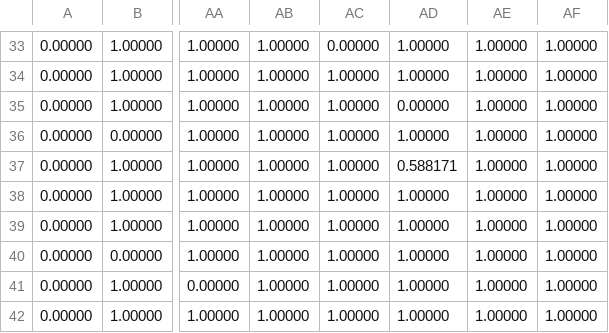
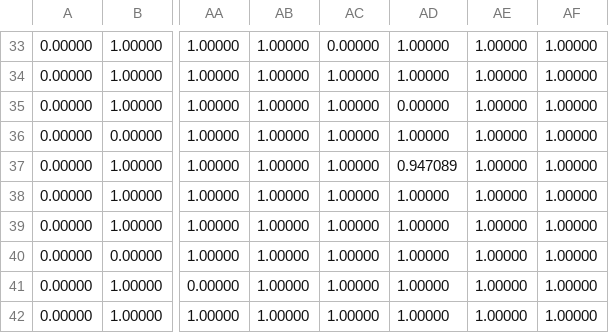
Before and after one commit to tcrundall/metalstars, a CSV file: part1/halphas/s100303_a023003_halpha.csv, drawn as a sheet; only a part is shown, gaps mark what is left out; the diff names each change by its address in the sheet, - before the commit and + after, or states it on an @@ line.

```diff
--- a/part1/halphas/s100303_a023003_halpha.csv
+++ b/part1/halphas/s100303_a023003_halpha.csv
-AD37: 0.588171
+AD37: 0.947089
```
Also changed, not shown: part1/halphas/s100303_a023004_halpha.csv, part1/halphas/s100303_a024001_halpha.csv, 4 other files.
